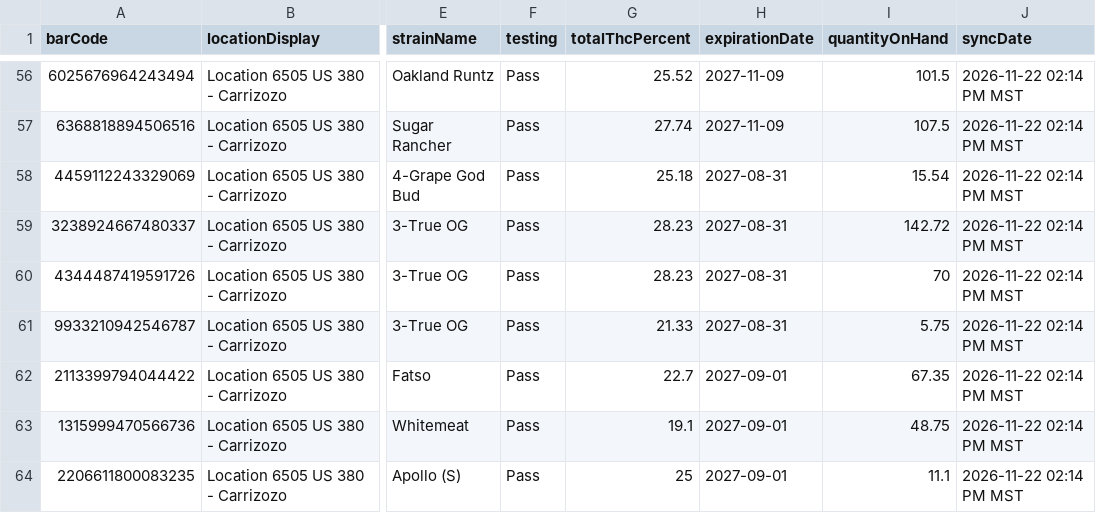
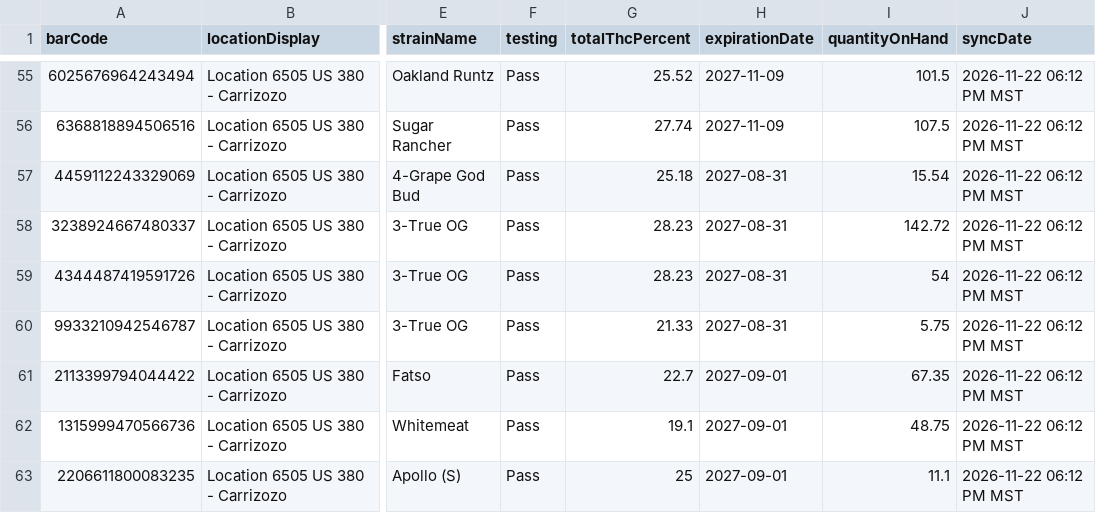
Before and after one commit to thefixinhixon/fixinhixon, a CSV file: tools/current-inventory-licensee.csv, drawn as a sheet; only a part is shown, gaps mark what is left out; addresses are those after the commit; the diff covers the shown part only; the diff names each change by its address in the sheet, - before the commit and + after, or states it on an @@ line.

Commit message:
Label generator: BioTrack deli stock sync 2026-11-22 06:12 PM MST (62 lots)

```diff
--- a/tools/current-inventory-licensee.csv
+++ b/tools/current-inventory-licensee.csv
-J55:J63 (syncDate): 2026-11-22 02:14 PM MST
+J55:J63 (syncDate): 2026-11-22 06:12 PM MST
-I59 (quantityOnHand): 70
+I59 (quantityOnHand): 54
```
Also changed, not shown: 1 removed row and 60 edited cells elsewhere in this file.
